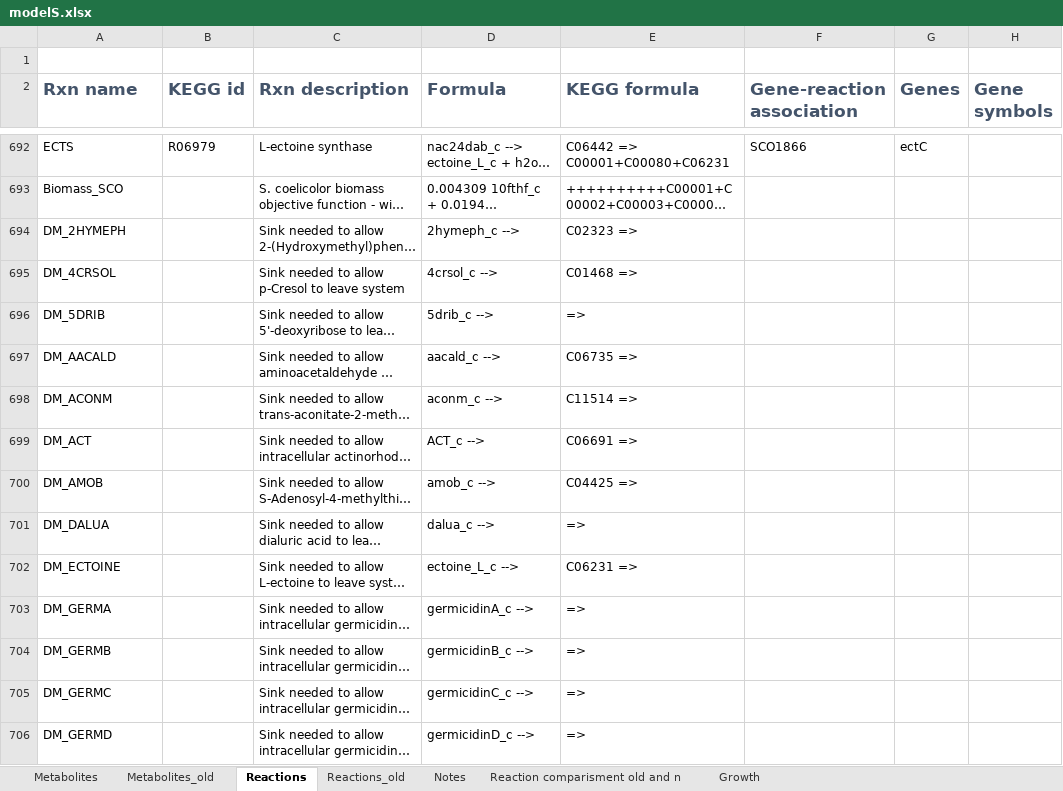
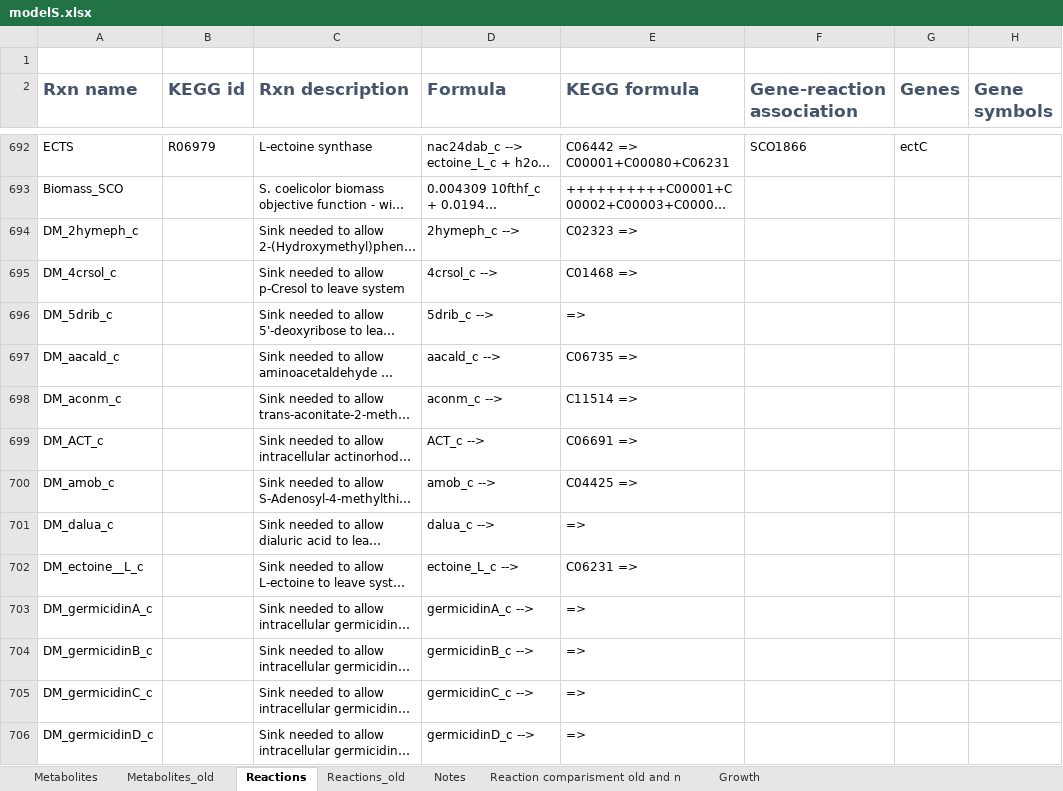
Before and after one commit to sulheim/iKS1317, an Excel workbook: modelS.xlsx, sheet Reactions, drawn as a sheet; only a part is shown, gaps mark what is left out; long unchanged cells end in …; values as stored, in another font and other column widths than the file's, no borders; conditional formats not drawn; the diff covers the shown part only; the diff names each change by its address in the sheet, - before the commit and + after, or states it on an @@ line.

Commit message:
Undid changes to modelS.xml, and changed it one more time to keep spreadsheet up to date. I.e. the ids of reactions and metabolites are changed

```diff
--- a/modelS.xlsx (sheet Reactions)
+++ b/modelS.xlsx (sheet Reactions)
-A694 (Rxn name): DM_2HYMEPH
+A694 (Rxn name): DM_2hymeph_c
-A695 (Rxn name): DM_4CRSOL
+A695 (Rxn name): DM_4crsol_c
-A696 (Rxn name): DM_5DRIB
+A696 (Rxn name): DM_5drib_c
-A697 (Rxn name): DM_AACALD
+A697 (Rxn name): DM_aacald_c
-A698 (Rxn name): DM_ACONM
+A698 (Rxn name): DM_aconm_c
-A699 (Rxn name): DM_ACT
+A699 (Rxn name): DM_ACT_c
-A700 (Rxn name): DM_AMOB
+A700 (Rxn name): DM_amob_c
-A701 (Rxn name): DM_DALUA
+A701 (Rxn name): DM_dalua_c
-A702 (Rxn name): DM_ECTOINE
+A702 (Rxn name): DM_ectoine__L_c
-A703 (Rxn name): DM_GERMA
+A703 (Rxn name): DM_germicidinA_c
-A704 (Rxn name): DM_GERMB
+A704 (Rxn name): DM_germicidinB_c
-A705 (Rxn name): DM_GERMC
+A705 (Rxn name): DM_germicidinC_c
-A706 (Rxn name): DM_GERMD
+A706 (Rxn name): DM_germicidinD_c
```
Also changed, not shown: 203 edited cells elsewhere in this sheet, sheet Reaction comparisment old and n, hidden cells, 2 other files.
